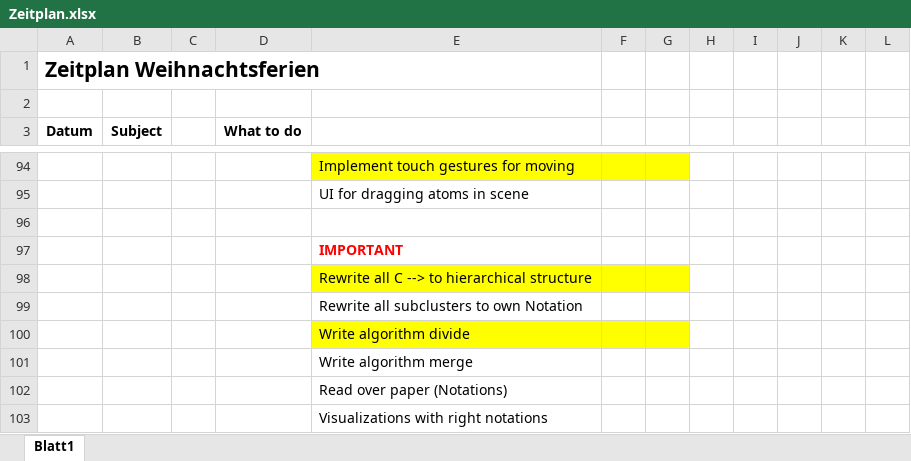
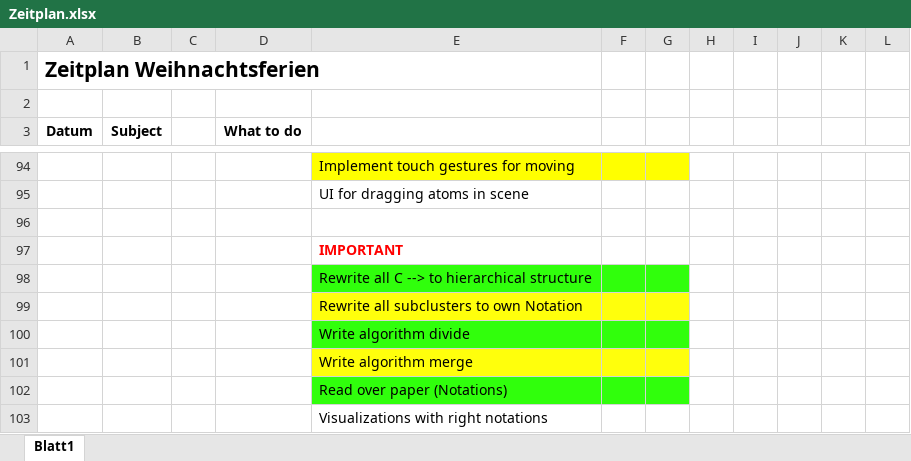
Before and after one commit to annamaureder/Masterproject, an Excel workbook: Documentation/Zeitplan.xlsx, sheet Blatt1, drawn as a sheet; only a part is shown, gaps mark what is left out; values as stored, in another font and other column widths than the file's, no borders; the diff names each change by its address in the sheet, - before the commit and + after, or states it on an @@ line.

```diff
--- a/Documentation/Zeitplan.xlsx (sheet Blatt1)
+++ b/Documentation/Zeitplan.xlsx (sheet Blatt1)
-E98:G98 fill: #FFFF00
+E98:G98 fill: #30FF0C
-E99:G99 fill: none
+E99:G99 fill: #FFFF0C
-E100:G100 fill: #FFFF00
+E100:G100 fill: #31FF0C
-E101:G101 fill: none
+E101:G101 fill: #FFFF0C
-E102:G102 fill: none
+E102:G102 fill: #30FF0C
```
Also changed, not shown: 46 other files.
